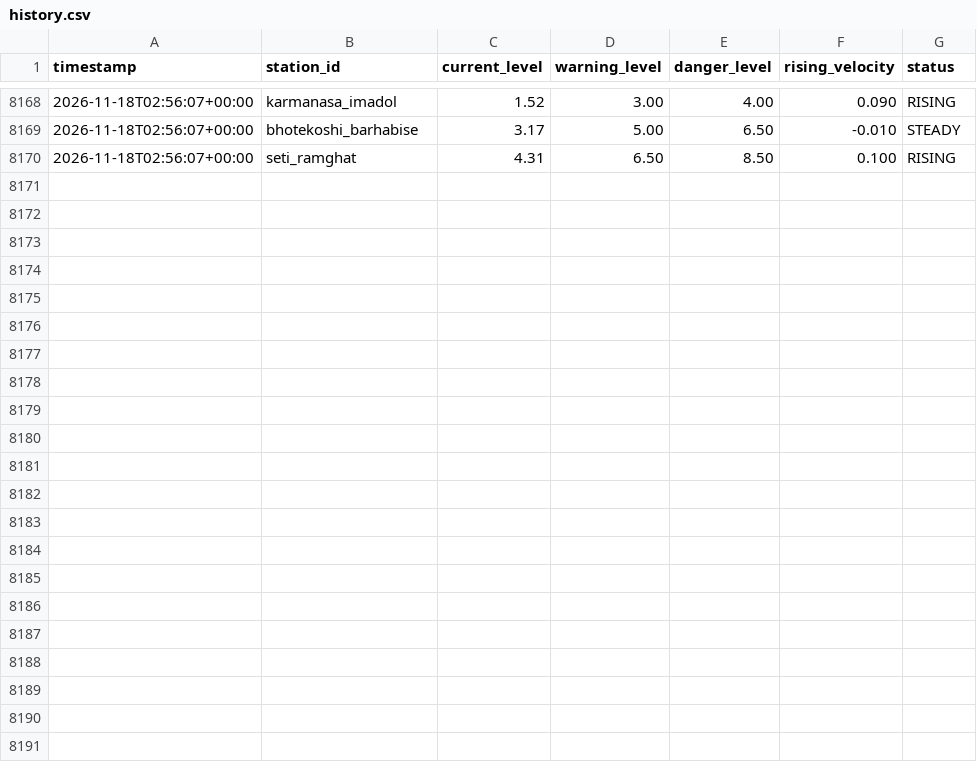
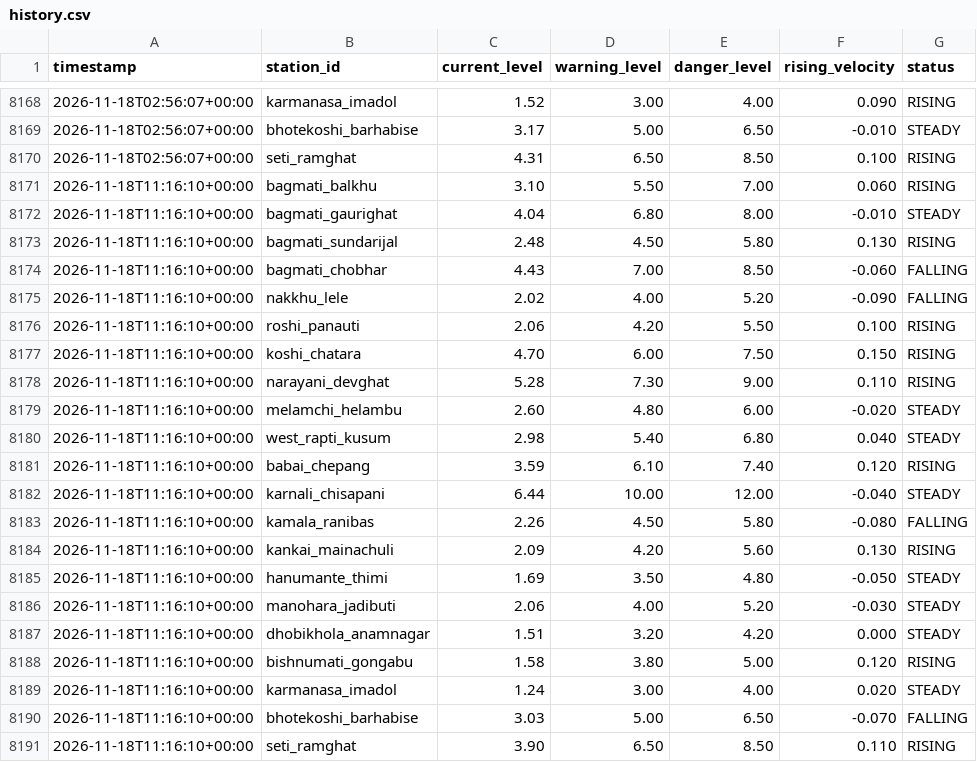
Before and after one commit to shadowmonarchftw-star/NpFloodBot, a CSV file: data/history.csv, drawn as a sheet; only a part is shown, gaps mark what is left out; the diff names each change by its address in the sheet, - before the commit and + after, or states it on an @@ line.

```diff
--- a/data/history.csv
+++ b/data/history.csv
+row 8171: 2026-11-18T11:16:10+00:00 | bagmati_balkhu | 3.10 | 5.50 | 7.00 | 0.060 | RISING
+row 8172: 2026-11-18T11:16:10+00:00 | bagmati_gaurighat | 4.04 | 6.80 | 8.00 | -0.010 | STEADY
+row 8173: 2026-11-18T11:16:10+00:00 | bagmati_sundarijal | 2.48 | 4.50 | 5.80 | 0.130 | RISING
+row 8174: 2026-11-18T11:16:10+00:00 | bagmati_chobhar | 4.43 | 7.00 | 8.50 | -0.060 | FALLING
+row 8175: 2026-11-18T11:16:10+00:00 | nakkhu_lele | 2.02 | 4.00 | 5.20 | -0.090 | FALLING
+row 8176: 2026-11-18T11:16:10+00:00 | roshi_panauti | 2.06 | 4.20 | 5.50 | 0.100 | RISING
+row 8177: 2026-11-18T11:16:10+00:00 | koshi_chatara | 4.70 | 6.00 | 7.50 | 0.150 | RISING
+row 8178: 2026-11-18T11:16:10+00:00 | narayani_devghat | 5.28 | 7.30 | 9.00 | 0.110 | RISING
+row 8179: 2026-11-18T11:16:10+00:00 | melamchi_helambu | 2.60 | 4.80 | 6.00 | -0.020 | STEADY
+row 8180: 2026-11-18T11:16:10+00:00 | west_rapti_kusum | 2.98 | 5.40 | 6.80 | 0.040 | STEADY
+row 8181: 2026-11-18T11:16:10+00:00 | babai_chepang | 3.59 | 6.10 | 7.40 | 0.120 | RISING
+row 8182: 2026-11-18T11:16:10+00:00 | karnali_chisapani | 6.44 | 10.00 | 12.00 | -0.040 | STEADY
+row 8183: 2026-11-18T11:16:10+00:00 | kamala_ranibas | 2.26 | 4.50 | 5.80 | -0.080 | FALLING
+row 8184: 2026-11-18T11:16:10+00:00 | kankai_mainachuli | 2.09 | 4.20 | 5.60 | 0.130 | RISING
+row 8185: 2026-11-18T11:16:10+00:00 | hanumante_thimi | 1.69 | 3.50 | 4.80 | -0.050 | STEADY
+row 8186: 2026-11-18T11:16:10+00:00 | manohara_jadibuti | 2.06 | 4.00 | 5.20 | -0.030 | STEADY
+row 8187: 2026-11-18T11:16:10+00:00 | dhobikhola_anamnagar | 1.51 | 3.20 | 4.20 | 0.000 | STEADY
+row 8188: 2026-11-18T11:16:10+00:00 | bishnumati_gongabu | 1.58 | 3.80 | 5.00 | 0.120 | RISING
+row 8189: 2026-11-18T11:16:10+00:00 | karmanasa_imadol | 1.24 | 3.00 | 4.00 | 0.020 | STEADY
+row 8190: 2026-11-18T11:16:10+00:00 | bhotekoshi_barhabise | 3.03 | 5.00 | 6.50 | -0.070 | FALLING
+row 8191: 2026-11-18T11:16:10+00:00 | seti_ramghat | 3.90 | 6.50 | 8.50 | 0.110 | RISING
```
Also changed, not shown: 1 other file.
